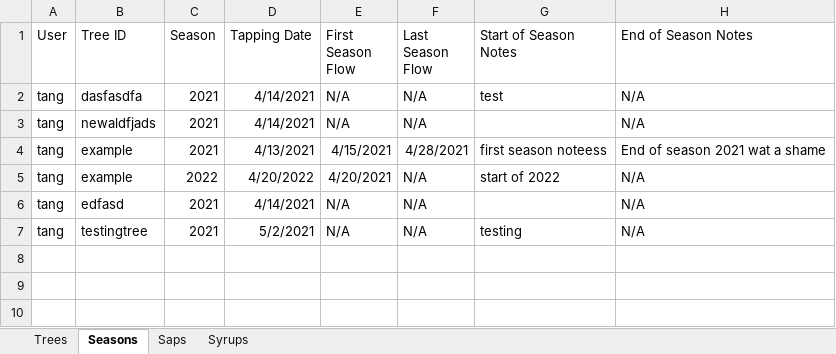
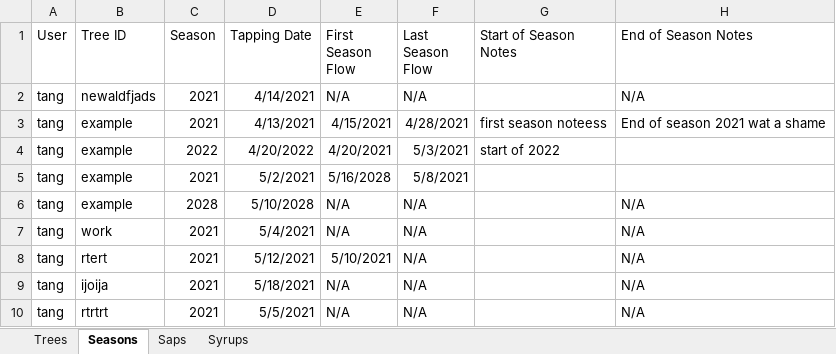
Before and after one commit to franklinmadrid/StocktonMapleProject, an Excel workbook: Data/Data.xlsx, sheet Seasons, drawn as a sheet; values as stored, in another font and other column widths than the file's, no borders; removed rows and columns are numbered as before the commit, all else as after; the diff names each change by its address in the sheet, - before the commit and + after, or states it on an @@ line.

```diff
--- a/Data/Data.xlsx (sheet Seasons)
+++ b/Data/Data.xlsx (sheet Seasons)
-row 2: tang | dasfasdfa | 2021 | 4/14/2021 | N/A | N/A | test | N/A
-F4 (Last Season Flow): N/A
+F4 (Last Season Flow): 5/3/2021
-H4 (End of Season Notes): N/A
+H4 (End of Season Notes): (empty)
+row 5: tang | example | 2021 | 5/2/2021 | 5/16/2028 | 5/8/2021
+row 6: tang | example | 2028 | 5/10/2028 | N/A | N/A |  | N/A
-B7 (Tree ID): edfasd
+B7 (Tree ID): work
-D7 (Tapping Date): 4/14/2021
+D7 (Tapping Date): 5/4/2021
+row 8: tang | rtert | 2021 | 5/12/2021 | 5/10/2021 | N/A |  | N/A
+row 9: tang | ijoija | 2021 | 5/18/2021 | N/A | N/A |  | N/A
-B10 (Tree ID): testingtree
+B10 (Tree ID): rtrtrt
-D10 (Tapping Date): 5/2/2021
+D10 (Tapping Date): 5/5/2021
-G10 (Start of Season Notes): testing
+G10 (Start of Season Notes): (empty)
```
Also changed, not shown: sheet Saps, sheet Trees, 1 other file.
